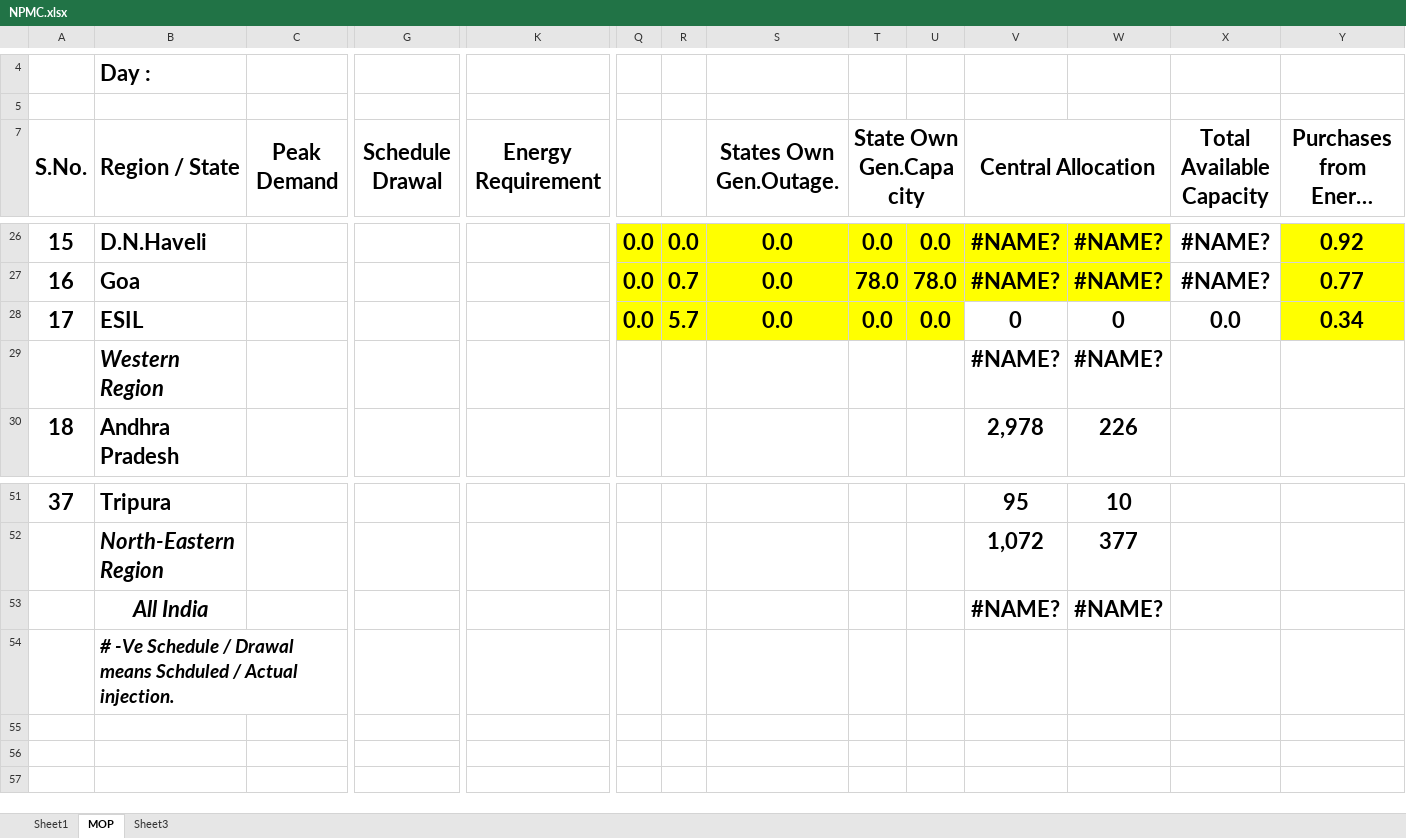
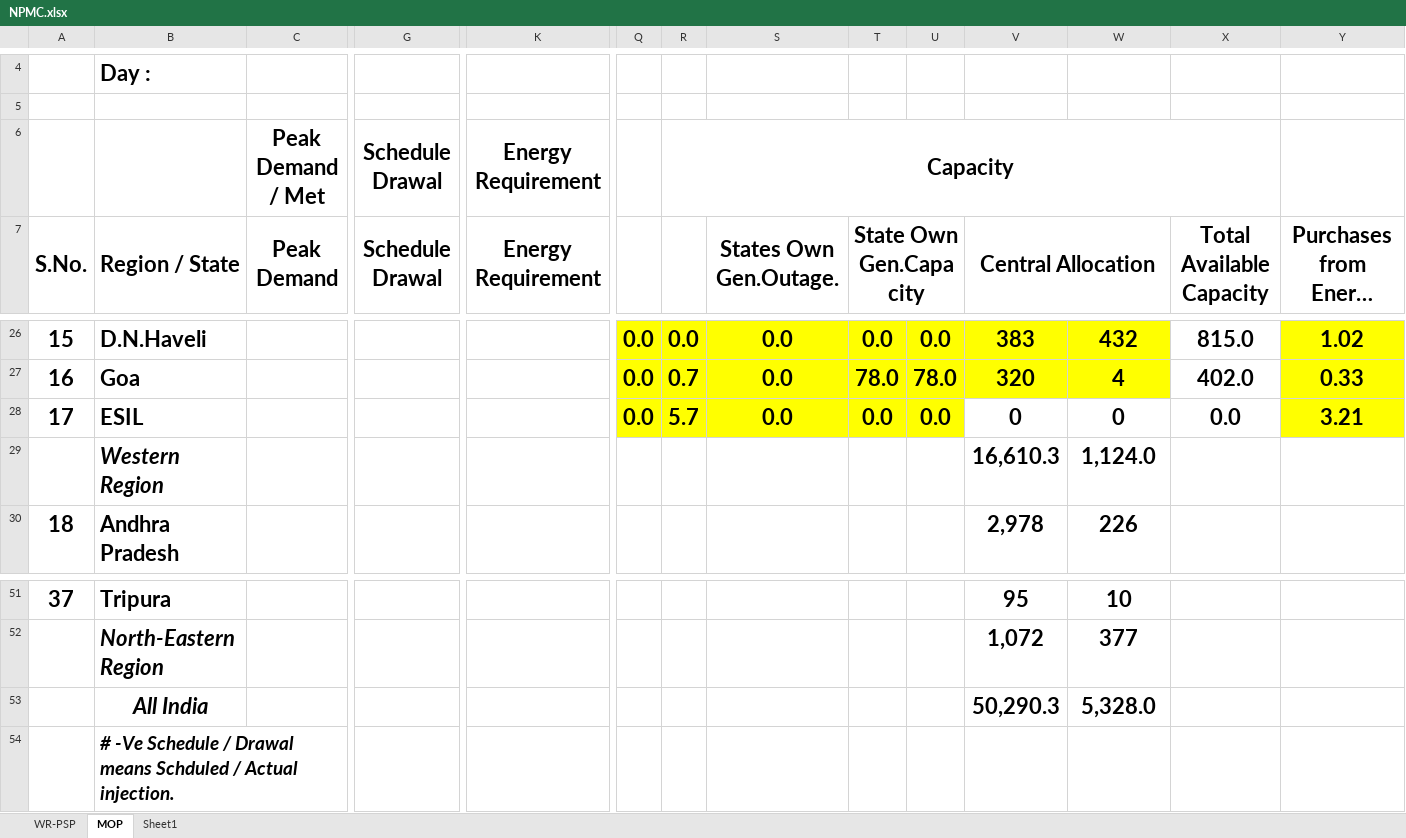
Before and after one commit to nagasudhirpulla/python_night_report, an Excel workbook: python_report/NPMC.xlsx, sheet MOP, drawn as a sheet; only a part is shown, gaps mark what is left out; long unchanged cells end in …; values as stored, in another font and other column widths than the file's, no borders; conditional formats not drawn; rows hold the shown columns only; the diff covers the shown part only; the diff names each change by its address in the sheet, - before the commit and + after, or states it on an @@ line.

```diff
--- a/python_report/NPMC.xlsx (sheet MOP)
+++ b/python_report/NPMC.xlsx (sheet MOP)
-sheet tab: Sheet3
+sheet tab: WR-PSP
@@ sheet tab order changed: WR-PSP | MOP | Sheet1 @@
@@ row 6 unhidden:  |  | Peak Demand / Met | Schedule Drawal | Energy Requirement |  | Capacity @@
-V26: #NAME?
+V26: 383
-W26: #NAME?
+W26: 432
-X26: #NAME?
+X26: 815.0
-Y26: 0.92
+Y26: 1.02
-V27: #NAME?
+V27: 320
-W27: #NAME?
+W27: 4
-X27: #NAME?
+X27: 402.0
-Y27: 0.77
+Y27: 0.33
-Y28: 0.34
+Y28: 3.21
-V29: #NAME?
+V29: 16,610.3
-W29: #NAME?
+W29: 1,124.0
-V53: #NAME?
+V53: 50,290.3
-W53: #NAME?
+W53: 5,328.0
```
Also changed, not shown: 31 edited cells elsewhere in this sheet, sheet Sheet1, sheet WR-PSP, formulas that keep their value, python_report/NLDC.xlsx.
